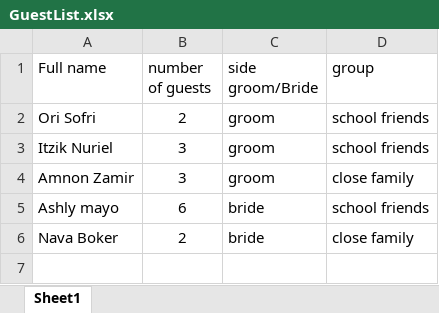
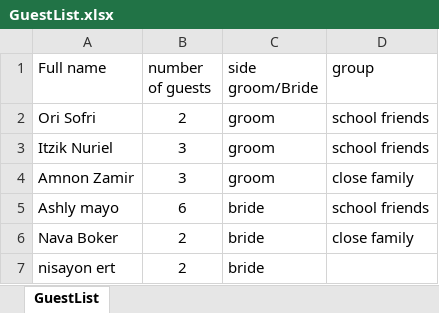
Before and after one commit to OriSofri/Seating-Arrangment, an Excel workbook: SA/resources/GuestList.xlsx, sheet GuestList, drawn as a sheet; values as stored, in another font and other column widths than the file's, no borders; table styles not drawn; the diff names each change by its address in the sheet, - before the commit and + after, or states it on an @@ line.

```diff
--- a/SA/resources/GuestList.xlsx (sheet GuestList)
+++ b/SA/resources/GuestList.xlsx (sheet GuestList)
-sheet tab: Sheet1
+sheet tab: GuestList
+row 7: nisayon ert | 2 | bride
```
Also changed, not shown: 10 other files.
